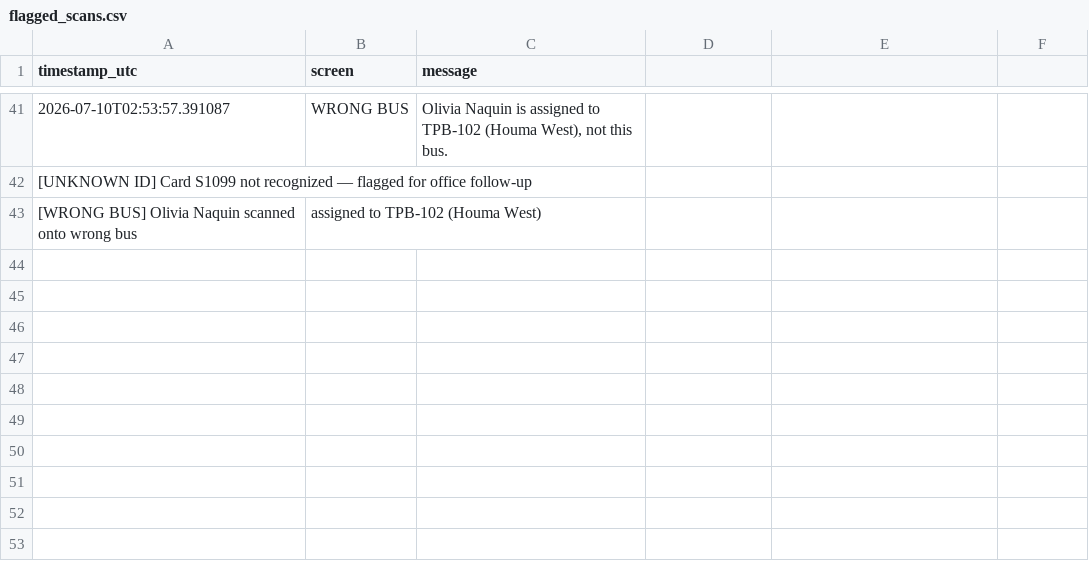
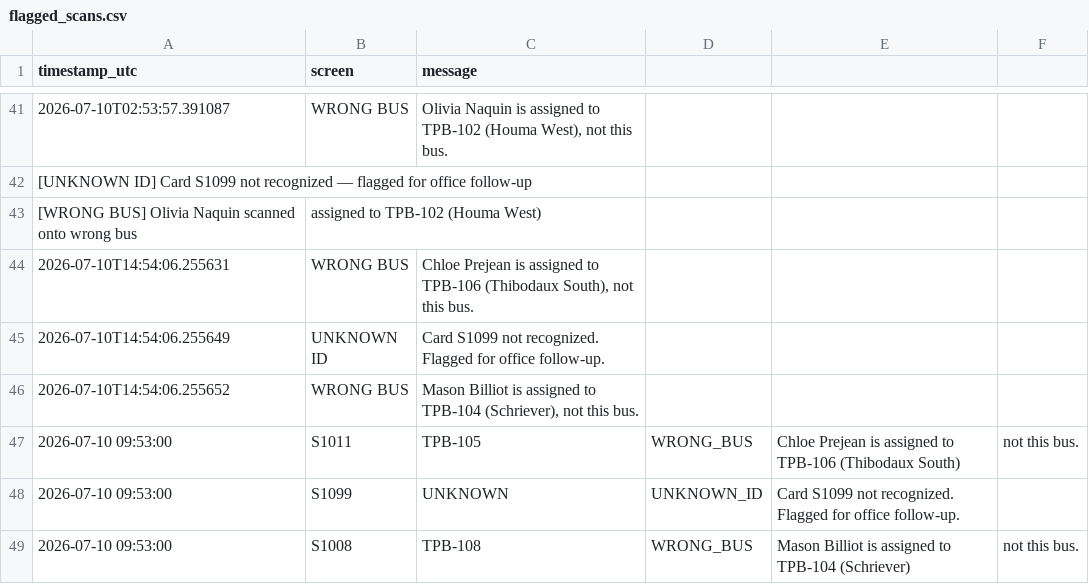
Before and after one commit to hopdot/terrebonne-school-bus-2025-2026, a CSV file: data/flagged_scans.csv, drawn as a sheet; only a part is shown, gaps mark what is left out; the diff names each change by its address in the sheet, - before the commit and + after, or states it on an @@ line.

Commit message:
Scan alerts: 3 flagged boardings (2x wrong-bus, 1x unknown-ID) — 2026-07-10 09:53 CT

```diff
--- a/data/flagged_scans.csv
+++ b/data/flagged_scans.csv
+row 44: 2026-07-10T14:54:06.255631 | WRONG BUS | Chloe Prejean is assigned to TPB-106 (Thibodaux South), not this bus.
+row 45: 2026-07-10T14:54:06.255649 | UNKNOWN ID | Card S1099 not recognized. Flagged for office follow-up.
+row 46: 2026-07-10T14:54:06.255652 | WRONG BUS | Mason Billiot is assigned to TPB-104 (Schriever), not this bus.
+row 47: 2026-07-10 09:53:00 | S1011 | TPB-105 | WRONG_BUS | Chloe Prejean is assigned to TPB-106 (Thibodaux South) | not this bus.
+row 48: 2026-07-10 09:53:00 | S1099 | UNKNOWN | UNKNOWN_ID | Card S1099 not recognized. Flagged for office follow-up.
+row 49: 2026-07-10 09:53:00 | S1008 | TPB-108 | WRONG_BUS | Mason Billiot is assigned to TPB-104 (Schriever) | not this bus.
```
